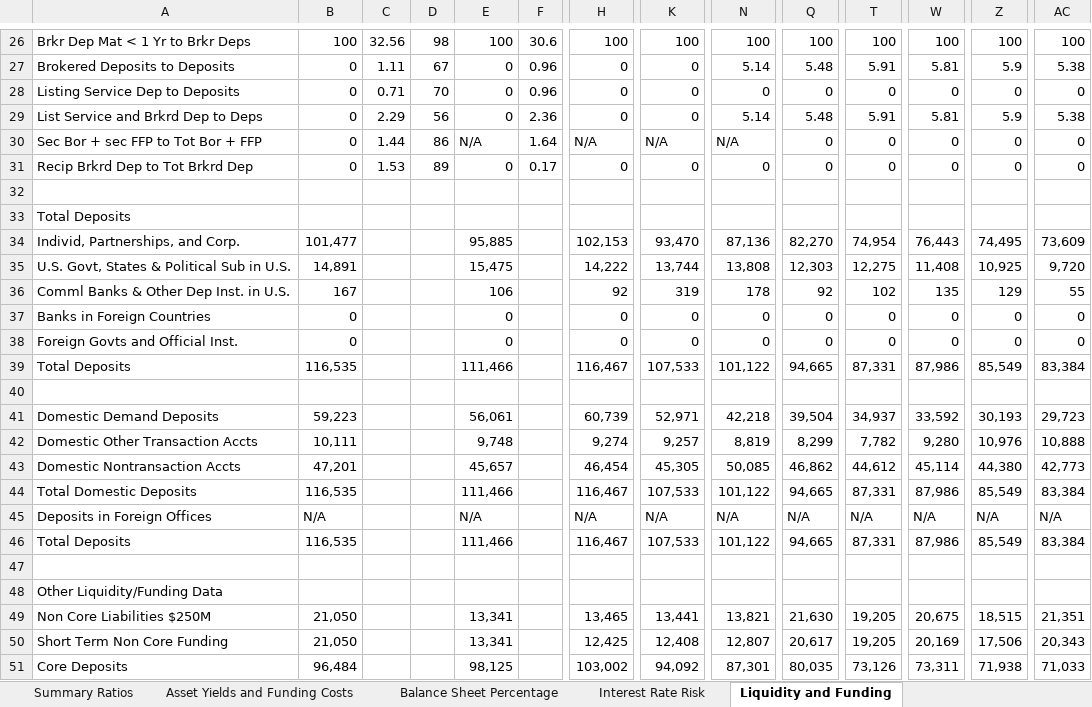
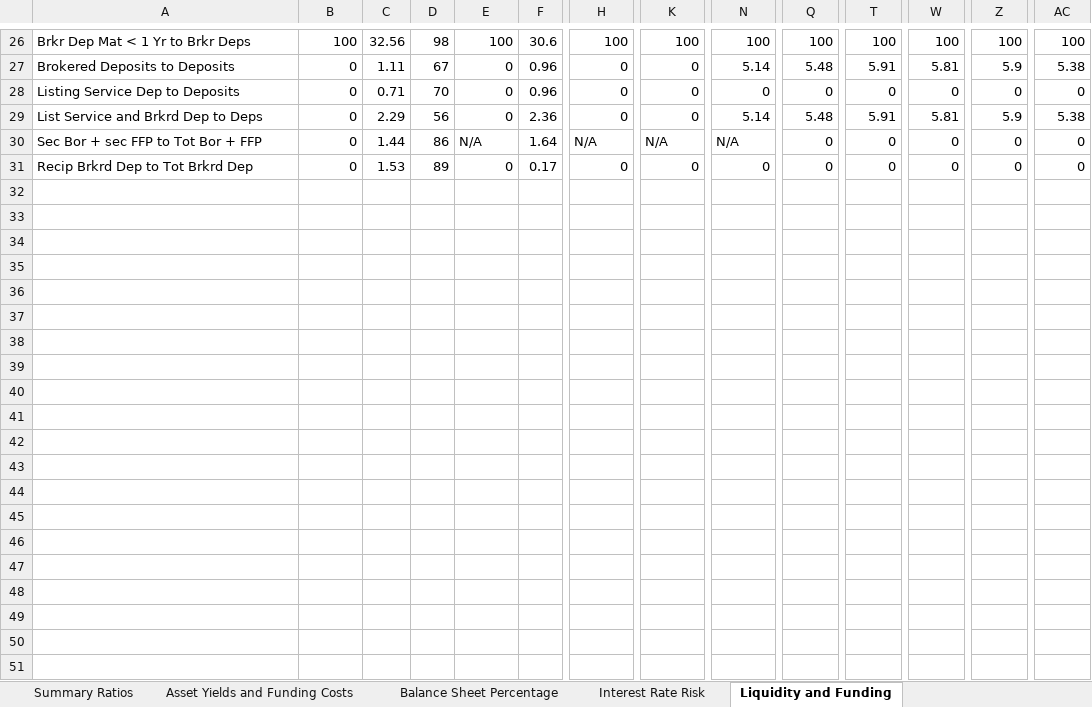
Before and after one commit to karan-mudaliar/SVB_Analysis, an Excel workbook: Data/Citizens_bank.xlsx, sheet Liquidity and Funding, drawn as a sheet; only a part is shown, gaps mark what is left out; values as stored, in another font and other column widths than the file's, no borders; rows hold the shown columns only; the diff covers the shown part only; the diff names each change by its address in the sheet, - before the commit and + after, or states it on an @@ line.

```diff
--- a/Data/Citizens_bank.xlsx (sheet Liquidity and Funding)
+++ b/Data/Citizens_bank.xlsx (sheet Liquidity and Funding)
-row 32: (empty)
-row 33: Total Deposits
-row 34: Individ, Partnerships, and Corp. | 101,477 |  |  | 95,885 |  | 102,153 | 93,470 | 87,136 | 82,270 | 74,954 | 76,443 | 74,495 | 73,609
-row 35: U.S. Govt, States & Political Sub in U.S. | 14,891 |  |  | 15,475 |  | 14,222 | 13,744 | 13,808 | 12,303 | 12,275 | 11,408 | 10,925 | 9,720
-row 36: Comml Banks & Other Dep Inst. in U.S. | 167 |  |  | 106 |  | 92 | 319 | 178 | 92 | 102 | 135 | 129 | 55
-row 37: Banks in Foreign Countries | 0 |  |  | 0 |  | 0 | 0 | 0 | 0 | 0 | 0 | 0 | 0
-row 38: Foreign Govts and Official Inst. | 0 |  |  | 0 |  | 0 | 0 | 0 | 0 | 0 | 0 | 0 | 0
-row 39: Total Deposits | 116,535 |  |  | 111,466 |  | 116,467 | 107,533 | 101,122 | 94,665 | 87,331 | 87,986 | 85,549 | 83,384
-row 40: (empty)
-row 41: Domestic Demand Deposits | 59,223 |  |  | 56,061 |  | 60,739 | 52,971 | 42,218 | 39,504 | 34,937 | 33,592 | 30,193 | 29,723
-row 42: Domestic Other Transaction Accts | 10,111 |  |  | 9,748 |  | 9,274 | 9,257 | 8,819 | 8,299 | 7,782 | 9,280 | 10,976 | 10,888
-row 43: Domestic Nontransaction Accts | 47,201 |  |  | 45,657 |  | 46,454 | 45,305 | 50,085 | 46,862 | 44,612 | 45,114 | 44,380 | 42,773
-row 44: Total Domestic Deposits | 116,535 |  |  | 111,466 |  | 116,467 | 107,533 | 101,122 | 94,665 | 87,331 | 87,986 | 85,549 | 83,384
-row 45: Deposits in Foreign Offices | N/A |  |  | N/A |  | N/A | N/A | N/A | N/A | N/A | N/A | N/A | N/A
-row 46: Total Deposits | 116,535 |  |  | 111,466 |  | 116,467 | 107,533 | 101,122 | 94,665 | 87,331 | 87,986 | 85,549 | 83,384
-row 47: (empty)
-row 48: Other Liquidity/Funding Data
-row 49: Non Core Liabilities $250M | 21,050 |  |  | 13,341 |  | 13,465 | 13,441 | 13,821 | 21,630 | 19,205 | 20,675 | 18,515 | 21,351
-row 50: Short Term Non Core Funding | 21,050 |  |  | 13,341 |  | 12,425 | 12,408 | 12,807 | 20,617 | 19,205 | 20,169 | 17,506 | 20,343
-row 51: Core Deposits | 96,484 |  |  | 98,125 |  | 103,002 | 94,092 | 87,301 | 80,035 | 73,126 | 73,311 | 71,938 | 71,033
```
Also changed, not shown: 14 removed rows elsewhere in this sheet, sheet Liquidity & Investment, other sheet tabs, Data/First_Republic_bank.xlsx, Data/HSBC_bank.xlsx, 2 other files.
